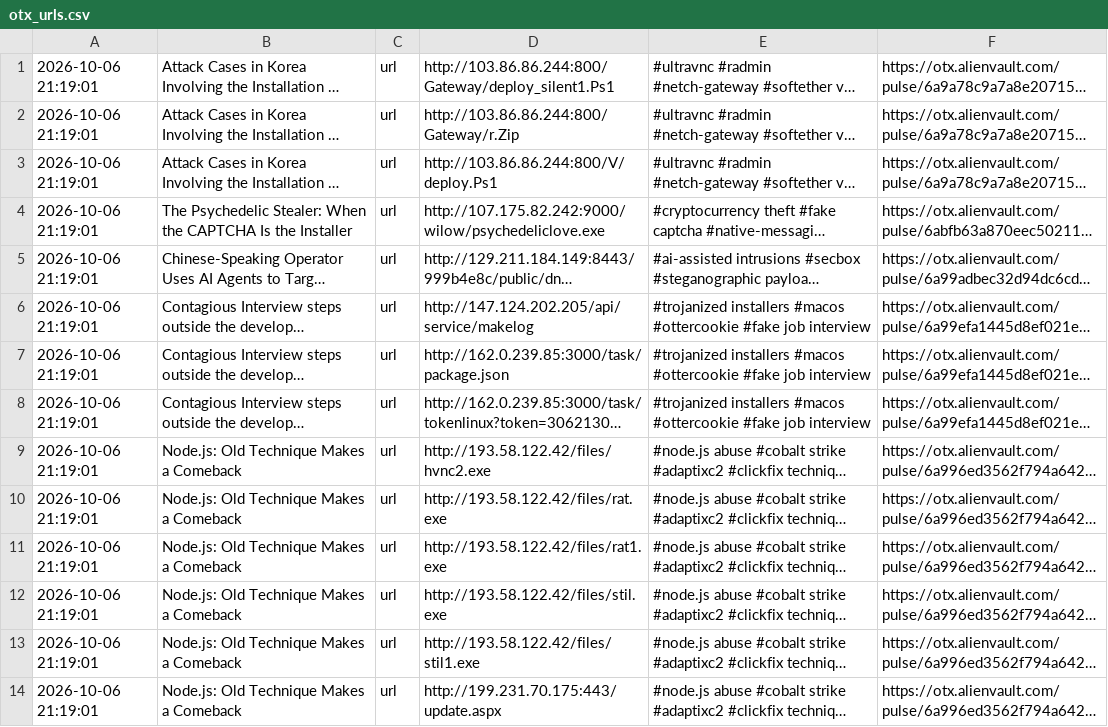
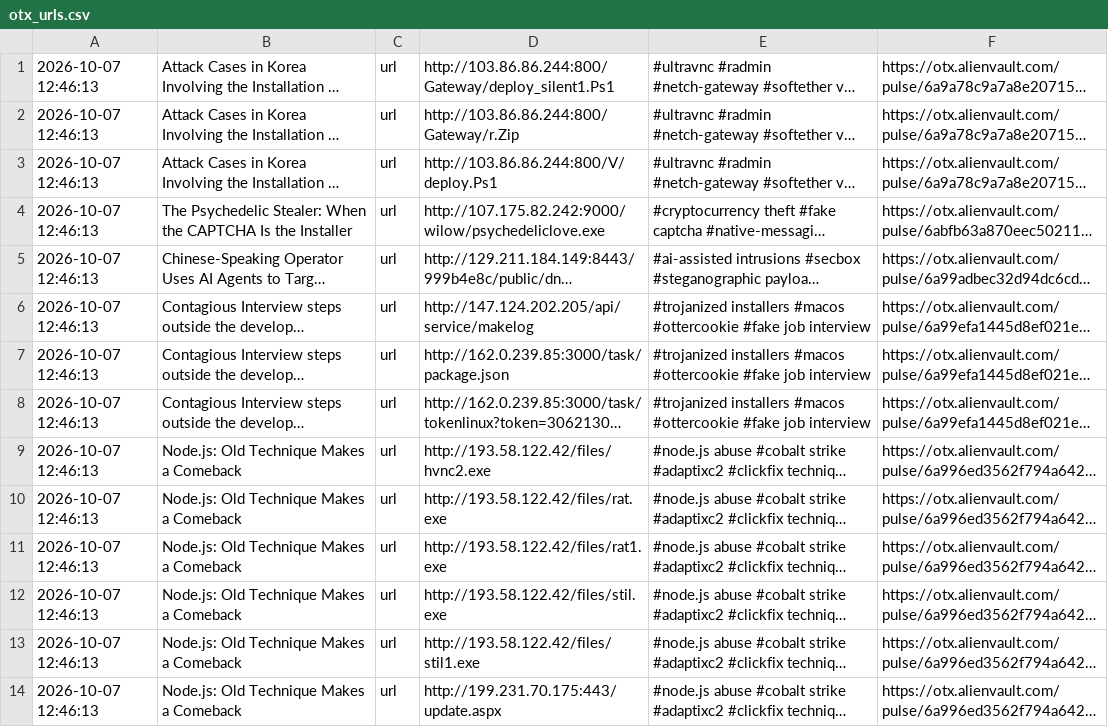
Before and after one commit to 0xShun/Threat-Intel-Data-Pipeline, a CSV file: reports/otx_urls.csv, drawn as a sheet; only a part is shown; long unchanged cells end in …; the diff covers the shown part only; the diff names each change by its address in the sheet, - before the commit and + after, or states it on an @@ line.

```diff
--- a/reports/otx_urls.csv
+++ b/reports/otx_urls.csv
-A1:A14: 2026-10-06 21:19:01
+A1:A14: 2026-10-07 12:46:13
```
Also changed, not shown: 38 edited cells elsewhere in this file, 21 other files.
